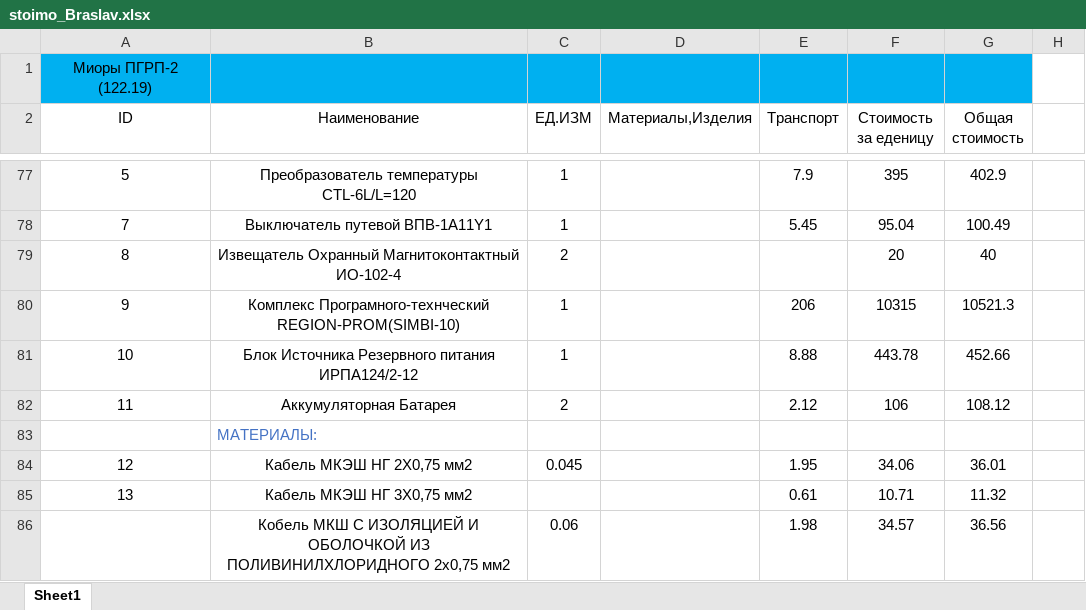
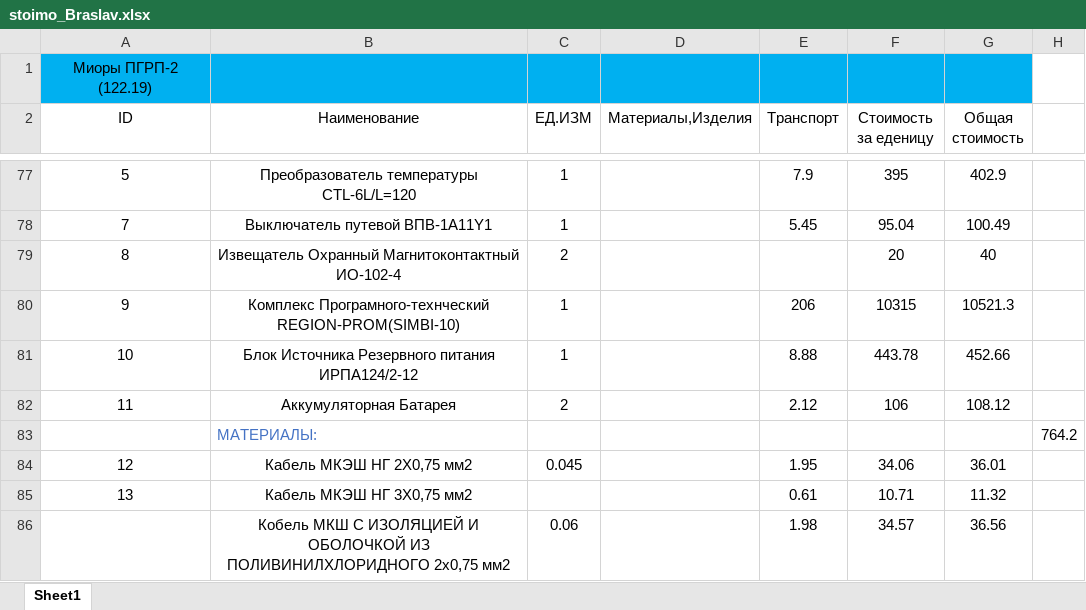
Before and after one commit to Chenaa/Gaz, an Excel workbook: ProjectTL/stoimo_Braslav.xlsx, sheet Sheet1, drawn as a sheet; only a part is shown, gaps mark what is left out; values as stored, in another font and other column widths than the file's, no borders; the diff names each change by its address in the sheet, - before the commit and + after, or states it on an @@ line.

```diff
--- a/ProjectTL/stoimo_Braslav.xlsx (sheet Sheet1)
+++ b/ProjectTL/stoimo_Braslav.xlsx (sheet Sheet1)
-H83: (empty)
+H83: 764.2
```
Also changed, not shown: 19 other files.
